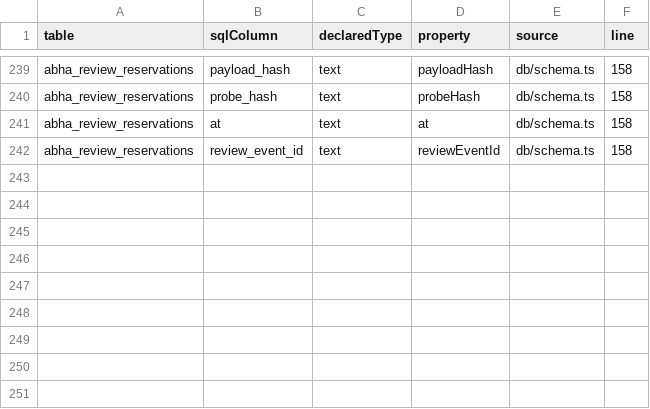
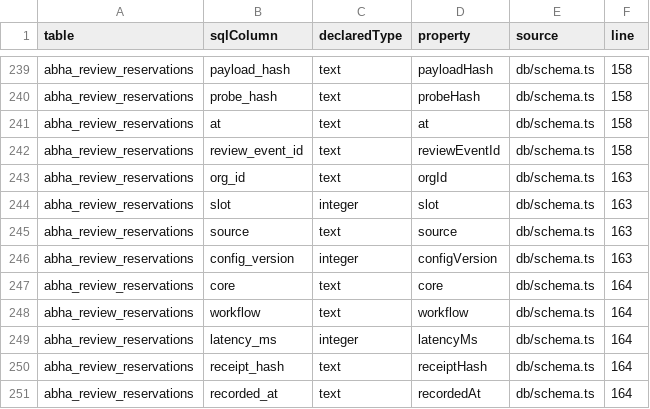
Before and after one commit to nakul175/saha-health, a CSV file: docs/current/DATA-DICTIONARY.csv, drawn as a sheet; only a part is shown, gaps mark what is left out; the diff names each change by its address in the sheet, - before the commit and + after, or states it on an @@ line.

```diff
--- a/docs/current/DATA-DICTIONARY.csv
+++ b/docs/current/DATA-DICTIONARY.csv
+row 243: abha_review_reservations | org_id | text | orgId | db/schema.ts | 163
+row 244: abha_review_reservations | slot | integer | slot | db/schema.ts | 163
+row 245: abha_review_reservations | source | text | source | db/schema.ts | 163
+row 246: abha_review_reservations | config_version | integer | configVersion | db/schema.ts | 163
+row 247: abha_review_reservations | core | text | core | db/schema.ts | 164
+row 248: abha_review_reservations | workflow | text | workflow | db/schema.ts | 164
+row 249: abha_review_reservations | latency_ms | integer | latencyMs | db/schema.ts | 164
+row 250: abha_review_reservations | receipt_hash | text | receiptHash | db/schema.ts | 164
+row 251: abha_review_reservations | recorded_at | text | recordedAt | db/schema.ts | 164
```
Also changed, not shown: docs/current/COMMAND-CATALOGUE.csv, docs/current/TEST-CATALOGUE.csv, 54 other files.
